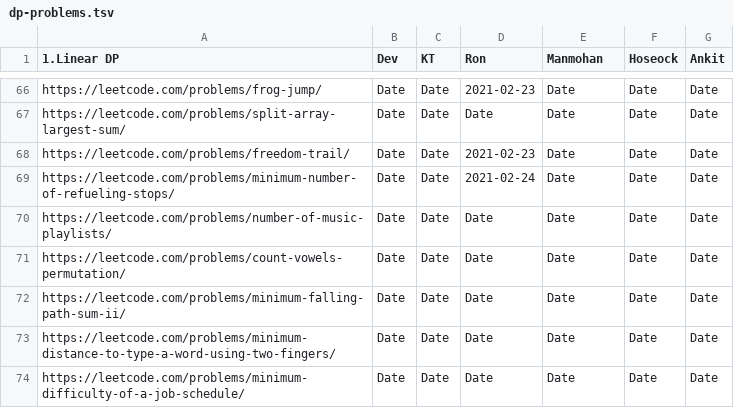
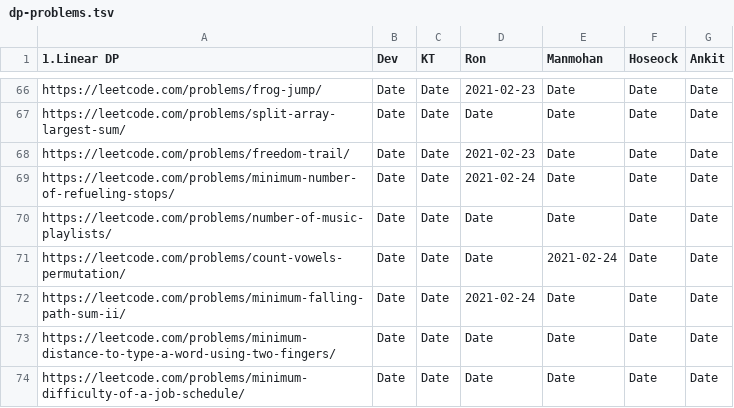
Before and after one commit to sw-devendra/algo-colab, a TSV file: dp-problems.tsv, drawn as a sheet; only a part is shown, gaps mark what is left out.

Commit message:
Update dp-problems.tsv

```diff
--- a/dp-problems.tsv
+++ b/dp-problems.tsv
@@ -70,4 +70,4 @@ https://leetcode.com/problems/minimum-number-of-refueling-stops/	Date	Date	2021-
 https://leetcode.com/problems/number-of-music-playlists/	Date	Date	Date	Date	Date	Date
-https://leetcode.com/problems/count-vowels-permutation/	Date	Date	Date	Date	Date	Date
-https://leetcode.com/problems/minimum-falling-path-sum-ii/	Date	Date	Date	Date	Date	Date
+https://leetcode.com/problems/count-vowels-permutation/	Date	Date	Date	2021-02-24	Date	Date
+https://leetcode.com/problems/minimum-falling-path-sum-ii/	Date	Date	2021-02-24	Date	Date	Date
 https://leetcode.com/problems/minimum-distance-to-type-a-word-using-two-fingers/	Date	Date	Date	Date	Date	Date
```
